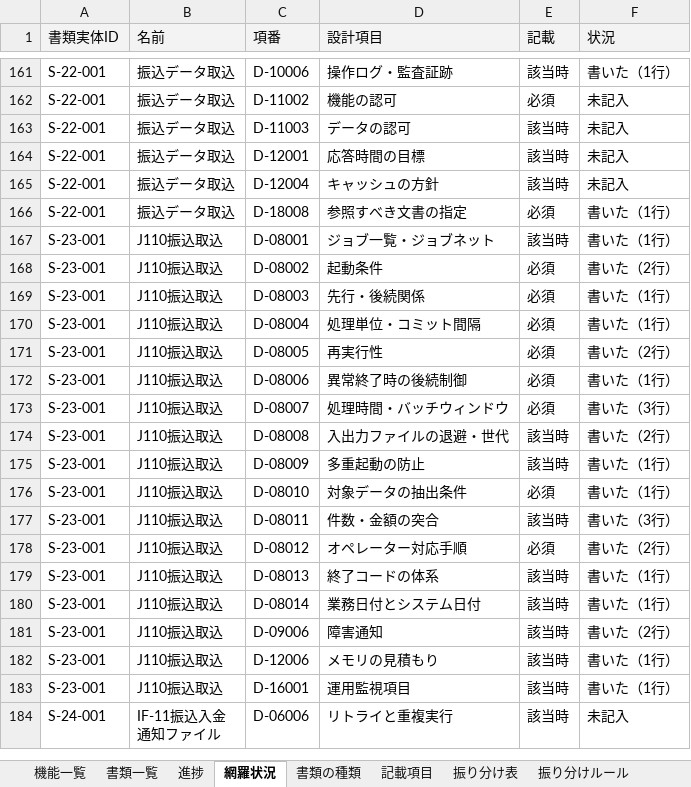
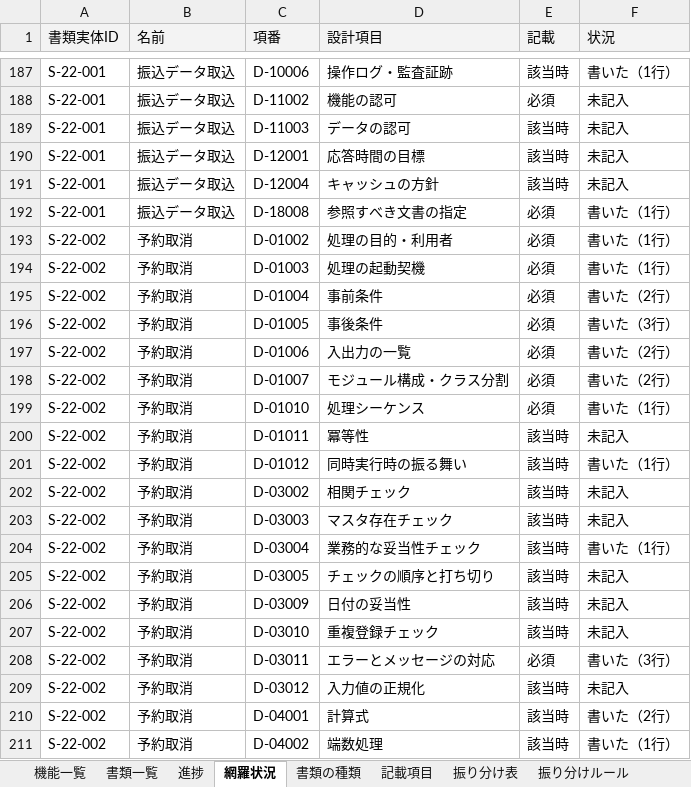
Before and after one commit to mstkfeb20-collab/tour-reservation-pilot, an Excel workbook: docs/design/ID設計.xlsx, sheet 網羅状況, drawn as a sheet; only a part is shown, gaps mark what is left out; the shorter side is filled out with more unchanged rows; values as stored, in another font and other column widths than the file's, no borders; the diff covers the shown part only; the diff names each change by its address in the sheet, - before the commit and + after, or states it on an @@ line.

```diff
--- a/docs/design/ID設計.xlsx (sheet 網羅状況)
+++ b/docs/design/ID設計.xlsx (sheet 網羅状況)
+row 193: S-22-002 | 予約取消 | D-01002 | 処理の目的・利用者 | 必須 | 書いた（1行）
+row 194: S-22-002 | 予約取消 | D-01003 | 処理の起動契機 | 必須 | 書いた（1行）
+row 195: S-22-002 | 予約取消 | D-01004 | 事前条件 | 必須 | 書いた（2行）
+row 196: S-22-002 | 予約取消 | D-01005 | 事後条件 | 必須 | 書いた（3行）
+row 197: S-22-002 | 予約取消 | D-01006 | 入出力の一覧 | 必須 | 書いた（2行）
+row 198: S-22-002 | 予約取消 | D-01007 | モジュール構成・クラス分割 | 必須 | 書いた（2行）
+row 199: S-22-002 | 予約取消 | D-01010 | 処理シーケンス | 必須 | 書いた（1行）
+row 200: S-22-002 | 予約取消 | D-01011 | 冪等性 | 該当時 | 未記入
+row 201: S-22-002 | 予約取消 | D-01012 | 同時実行時の振る舞い | 該当時 | 書いた（1行）
+row 202: S-22-002 | 予約取消 | D-03002 | 相関チェック | 該当時 | 未記入
+row 203: S-22-002 | 予約取消 | D-03003 | マスタ存在チェック | 該当時 | 未記入
+row 204: S-22-002 | 予約取消 | D-03004 | 業務的な妥当性チェック | 該当時 | 書いた（1行）
+row 205: S-22-002 | 予約取消 | D-03005 | チェックの順序と打ち切り | 該当時 | 未記入
+row 206: S-22-002 | 予約取消 | D-03009 | 日付の妥当性 | 該当時 | 未記入
+row 207: S-22-002 | 予約取消 | D-03010 | 重複登録チェック | 該当時 | 未記入
+row 208: S-22-002 | 予約取消 | D-03011 | エラーとメッセージの対応 | 必須 | 書いた（3行）
+row 209: S-22-002 | 予約取消 | D-03012 | 入力値の正規化 | 該当時 | 未記入
+row 210: S-22-002 | 予約取消 | D-04001 | 計算式 | 該当時 | 書いた（2行）
+row 211: S-22-002 | 予約取消 | D-04002 | 端数処理 | 該当時 | 書いた（1行）
```
Also changed, not shown: 68 added rows and 1 edited cell elsewhere in this sheet, sheet 進捗, sheet 書類一覧, sheet 機能一覧, 18 other files.
